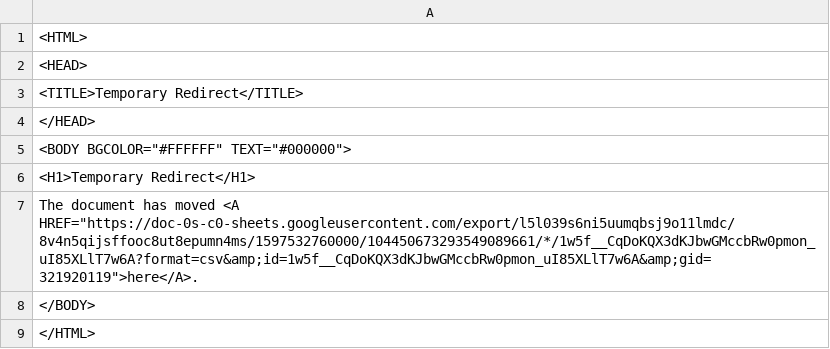
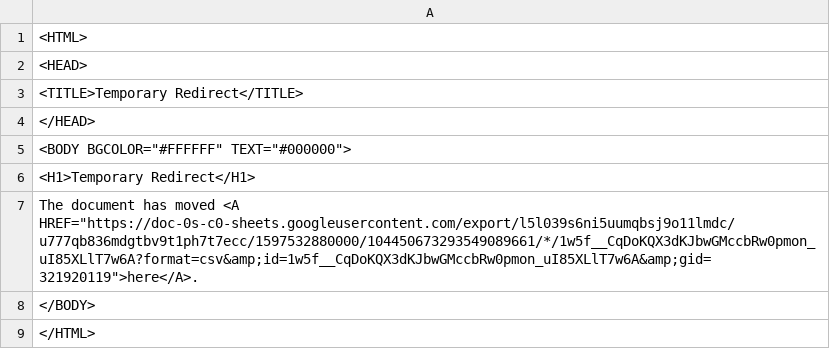
Before and after one commit to ismism/doingbooks, a CSV file: _data/books.csv, drawn as a sheet.

Commit message:
Update books

```diff
--- a/_data/books.csv
+++ b/_data/books.csv
@@ -6,3 +6,3 @@
 <H1>Temporary Redirect</H1>
-The document has moved <A HREF="https://doc-0s-c0-sheets.googleusercontent.com/export/l5l039s6ni5uumqbsj9o11lmdc/8v4n5qijsffooc8ut8epumn4ms/1597532760000/104450673293549089661/*/1w5f__CqDoKQX3dKJbwGMccbRw0pmon_uI85XLlT7w6A?format=csv&amp;id=1w5f__CqDoKQX3dKJbwGMccbRw0pmon_uI85XLlT7w6A&amp;gid=321920119">here</A>.
+The document has moved <A HREF="https://doc-0s-c0-sheets.googleusercontent.com/export/l5l039s6ni5uumqbsj9o11lmdc/u777qb836mdgtbv9t1ph7t7ecc/1597532880000/104450673293549089661/*/1w5f__CqDoKQX3dKJbwGMccbRw0pmon_uI85XLlT7w6A?format=csv&amp;id=1w5f__CqDoKQX3dKJbwGMccbRw0pmon_uI85XLlT7w6A&amp;gid=321920119">here</A>.
 </BODY>
```
